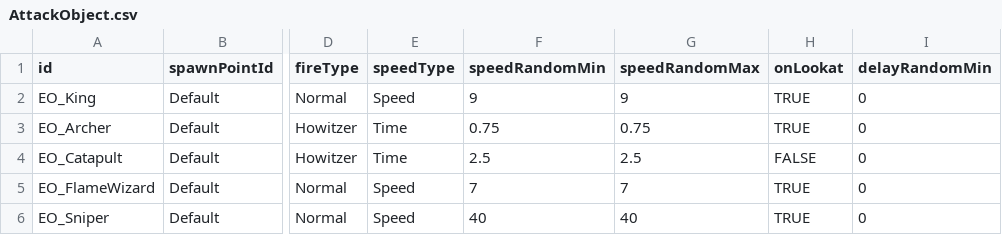
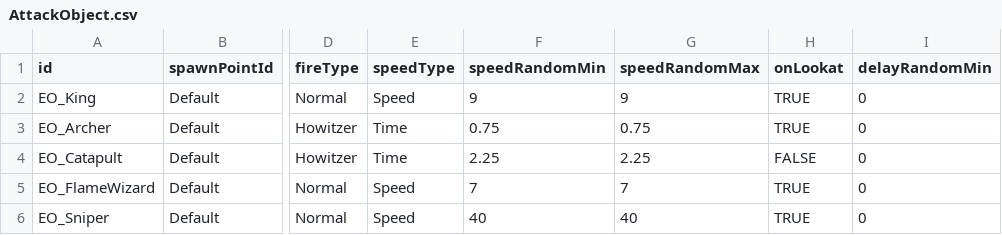
Before and after one commit to AlohaFactory-Dev/SimpleSiege, a CSV file: Assets/Coconut/Configs/Tables/AttackObject.csv, drawn as a sheet; only a part is shown, gaps mark what is left out; the diff names each change by its address in the sheet, - before the commit and + after, or states it on an @@ line.

```diff
--- a/Assets/Coconut/Configs/Tables/AttackObject.csv
+++ b/Assets/Coconut/Configs/Tables/AttackObject.csv
-F4 (speedRandomMin): 2.5
+F4 (speedRandomMin): 2.25
-G4 (speedRandomMax): 2.5
+G4 (speedRandomMax): 2.25
```
Also changed, not shown: Assets/Coconut/Configs/Tables/Building.csv, Assets/Coconut/Configs/Tables/Unit.csv, 2 other files.
